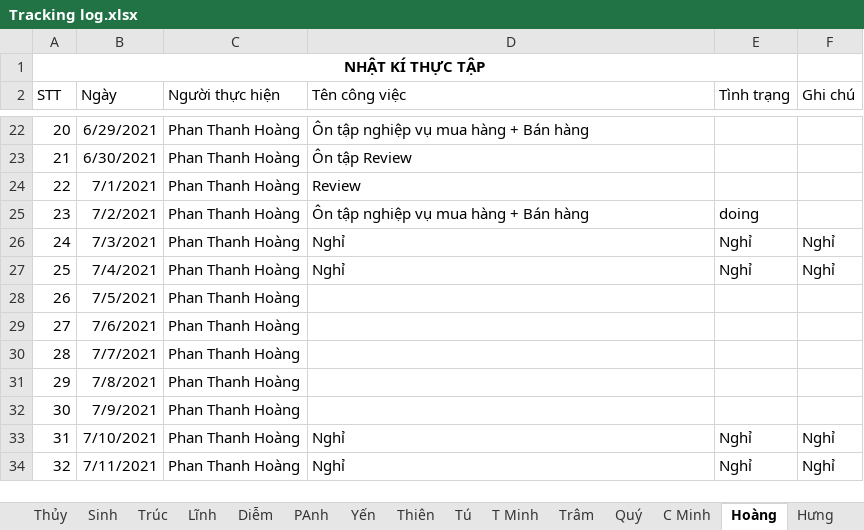
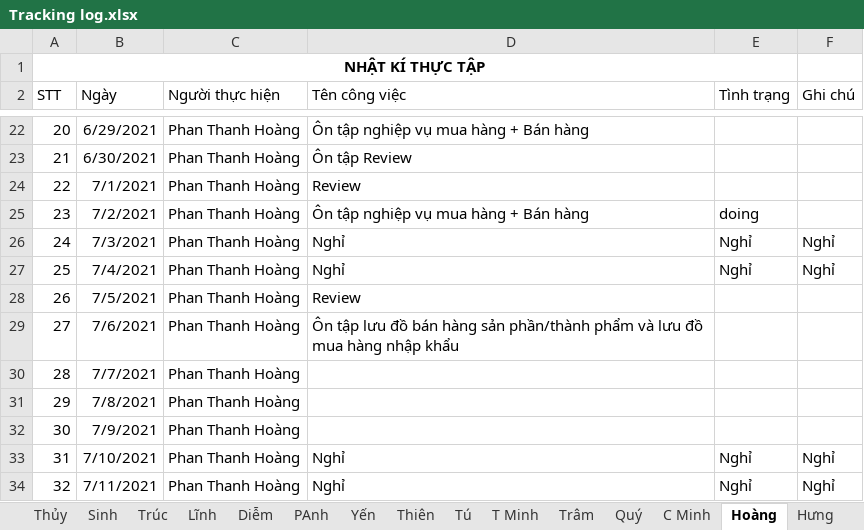
Before and after one commit to nhamct/TTNN44K, an Excel workbook: Tracking log.xlsx, sheet Hoàng, drawn as a sheet; only a part is shown, gaps mark what is left out; values as stored, in another font and other column widths than the file's, no borders; table styles not drawn; the diff names each change by its address in the sheet, - before the commit and + after, or states it on an @@ line.

Commit message:
Update Tracking log.xlsx

```diff
--- a/Tracking log.xlsx (sheet Hoàng)
+++ b/Tracking log.xlsx (sheet Hoàng)
-D28 (Tên công việc): (empty)
+D28 (Tên công việc): Review
-D29 (Tên công việc): (empty)
+D29 (Tên công việc): Ôn tập lưu đồ bán hàng sản phần/thành phẩm và lưu đồ mua hàng nhập khẩu
```
